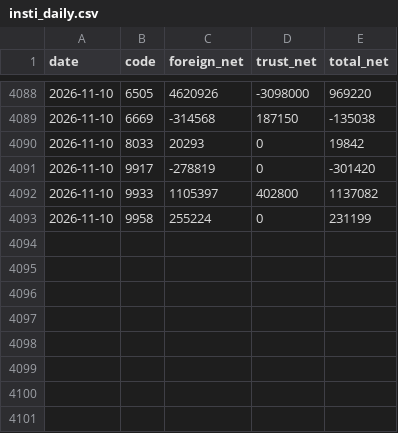
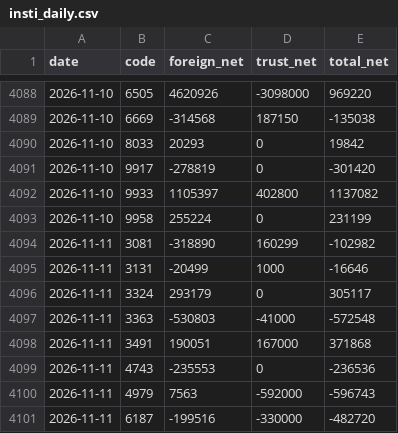
Before and after one commit to sh-marketlab/tw-sector-market, a CSV file: data/insti_daily.csv, drawn as a sheet; only a part is shown, gaps mark what is left out.

```diff
--- a/data/insti_daily.csv
+++ b/data/insti_daily.csv
@@ -4093 +4093,9 @@ date,code,foreign_net,trust_net,total_net
 2026-11-10,9958,255224,0,231199
+2026-11-11,3081,-318890,160299,-102982
+2026-11-11,3131,-20499,1000,-16646
+2026-11-11,3324,293179,0,305117
+2026-11-11,3363,-530803,-41000,-572548
+2026-11-11,3491,190051,167000,371868
+2026-11-11,4743,-235553,0,-236536
+2026-11-11,4979,7563,-592000,-596743
+2026-11-11,6187,-199516,-330000,-482720
```
Also changed, not shown: data/warrants_daily.csv, 4 other files.
